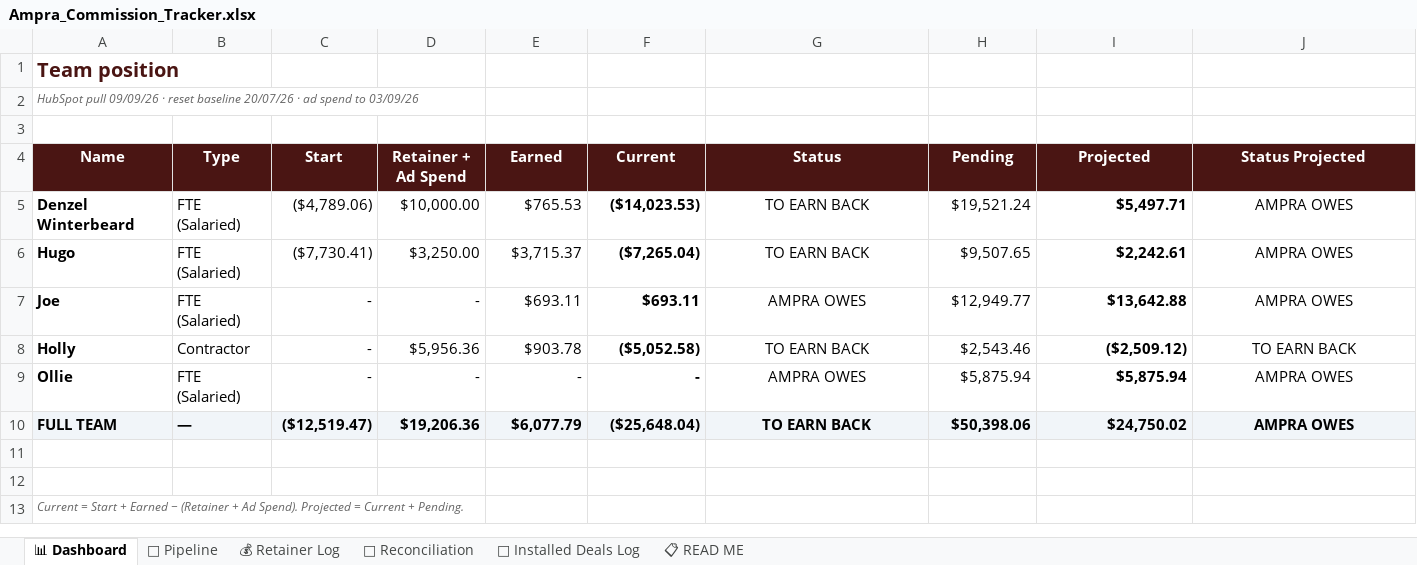
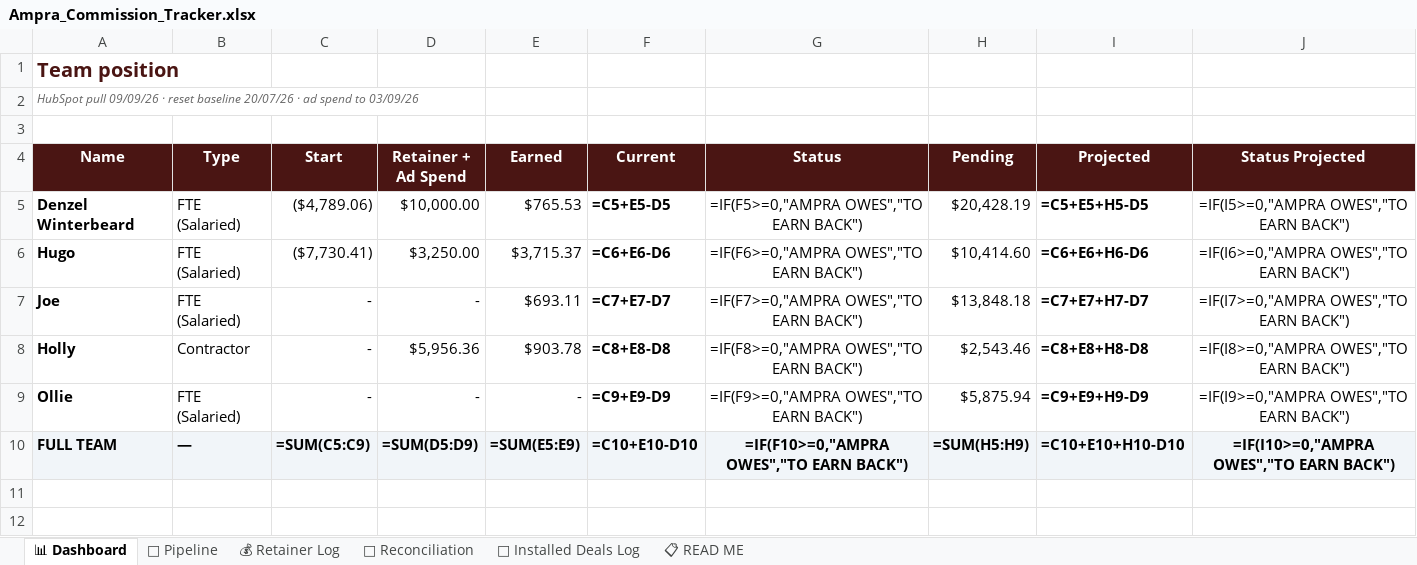
Before and after one commit to ollieleuthart/ssa-tracker, an Excel workbook: Ampra_Commission_Tracker.xlsx, sheet 📊 Dashboard, drawn as a sheet; only a part is shown; the shorter side is filled out with more unchanged rows; values as stored, in another font and other column widths than the file's, no borders; formulas without a stored value are shown as written; the diff names each change by its address in the sheet, - before the commit and + after, or states it on an @@ line.

Commit message:
Tracker refresh 09/09/26 (pm): two new deals, pending +$2,712.31
Linda Miller 080926.DWB003 and Malcolm Nicholson 040929.JS02 landed after the
morning build published. Both Upcoming, both Home, neither gated.

Earned and Current unchanged for all five people; only Pending and Projected
move. Pipeline 24 -> 26 deals. Unallocated 10,509.30 -> 11,407.71 (Malcolm
Nicholson has no lead gen). FX 0.8116 -> 0.8111.

Pipeline recomputed through engine.py reproduced all 24 deployed rows exactly
before the new deals were added; Earned reproduced 9/9. Validated by driving
the page in a real browser (no node for Playwright) and by hand-evaluating
every workbook formula (no LibreOffice for recalc.py).

```diff
--- a/Ampra_Commission_Tracker.xlsx (sheet 📊 Dashboard)
+++ b/Ampra_Commission_Tracker.xlsx (sheet 📊 Dashboard)
-F5 (Current): ($14,023.53)
+F5 (Current): =C5+E5-D5
-G5 (Status): TO EARN BACK
+G5 (Status): =IF(F5>=0,"AMPRA OWES","TO EARN BACK")
-H5 (Pending): $19,521.24
+H5 (Pending): $20,428.19
-I5 (Projected): $5,497.71
+I5 (Projected): =C5+E5+H5-D5
-J5 (Status Projected): AMPRA OWES
+J5 (Status Projected): =IF(I5>=0,"AMPRA OWES","TO EARN BACK")
-F6 (Current): ($7,265.04)
+F6 (Current): =C6+E6-D6
-G6 (Status): TO EARN BACK
+G6 (Status): =IF(F6>=0,"AMPRA OWES","TO EARN BACK")
-H6 (Pending): $9,507.65
+H6 (Pending): $10,414.60
-I6 (Projected): $2,242.61
+I6 (Projected): =C6+E6+H6-D6
-J6 (Status Projected): AMPRA OWES
+J6 (Status Projected): =IF(I6>=0,"AMPRA OWES","TO EARN BACK")
-F7 (Current): $693.11
+F7 (Current): =C7+E7-D7
-G7 (Status): AMPRA OWES
+G7 (Status): =IF(F7>=0,"AMPRA OWES","TO EARN BACK")
-H7 (Pending): $12,949.77
+H7 (Pending): $13,848.18
-I7 (Projected): $13,642.88
+I7 (Projected): =C7+E7+H7-D7
-J7 (Status Projected): AMPRA OWES
+J7 (Status Projected): =IF(I7>=0,"AMPRA OWES","TO EARN BACK")
-F8 (Current): ($5,052.58)
+F8 (Current): =C8+E8-D8
-G8 (Status): TO EARN BACK
+G8 (Status): =IF(F8>=0,"AMPRA OWES","TO EARN BACK")
-I8 (Projected): ($2,509.12)
+I8 (Projected): =C8+E8+H8-D8
-J8 (Status Projected): TO EARN BACK
+J8 (Status Projected): =IF(I8>=0,"AMPRA OWES","TO EARN BACK")
-F9 (Current): -
+F9 (Current): =C9+E9-D9
-G9 (Status): AMPRA OWES
+G9 (Status): =IF(F9>=0,"AMPRA OWES","TO EARN BACK")
-I9 (Projected): $5,875.94
+I9 (Projected): =C9+E9+H9-D9
-J9 (Status Projected): AMPRA OWES
+J9 (Status Projected): =IF(I9>=0,"AMPRA OWES","TO EARN BACK")
-C10 (Start): ($12,519.47)
+C10 (Start): =SUM(C5:C9)
-D10 (Retainer + Ad Spend): $19,206.36
+D10 (Retainer + Ad Spend): =SUM(D5:D9)
-E10 (Earned): $6,077.79
+E10 (Earned): =SUM(E5:E9)
-F10 (Current): ($25,648.04)
+F10 (Current): =C10+E10-D10
-G10 (Status): TO EARN BACK
+G10 (Status): =IF(F10>=0,"AMPRA OWES","TO EARN BACK")
-H10 (Pending): $50,398.06
+H10 (Pending): =SUM(H5:H9)
-I10 (Projected): $24,750.02
+I10 (Projected): =C10+E10+H10-D10
-J10 (Status Projected): AMPRA OWES
+J10 (Status Projected): =IF(I10>=0,"AMPRA OWES","TO EARN BACK")
```
Also changed, not shown: sheet 🧾 Reconciliation, sheet 🔮 Pipeline, sheet 📜 Installed Deals Log, sheet 💰 Retainer Log, 6 other files.
